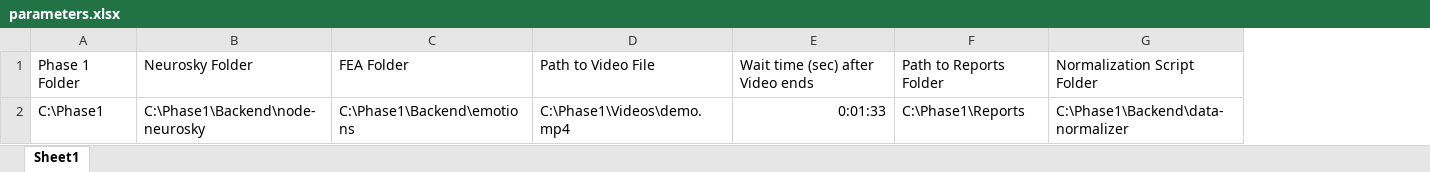
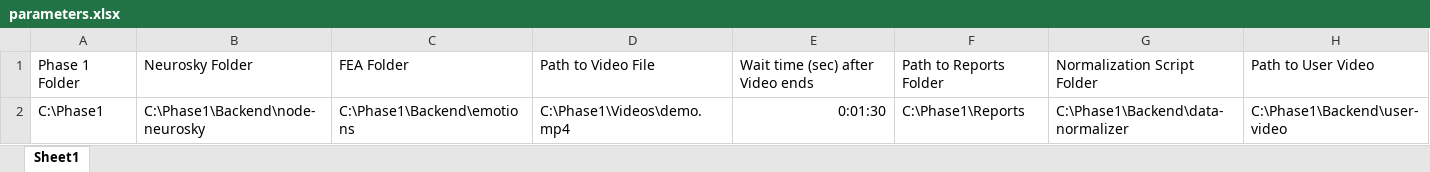
Before and after one commit to xtoolNH/RPA, an Excel workbook: parameters.xlsx, sheet Sheet1, drawn as a sheet; values as stored, in another font and other column widths than the file's, no borders; the diff names each change by its address in the sheet, - before the commit and + after, or states it on an @@ line.

```diff
--- a/parameters.xlsx (sheet Sheet1)
+++ b/parameters.xlsx (sheet Sheet1)
+column H, rows 1-2: Path to User Video | C:\Phase1\Backend\user-video
-E2: 0:01:33
+E2: 0:01:30
```
Also changed, not shown: 9 other files.
